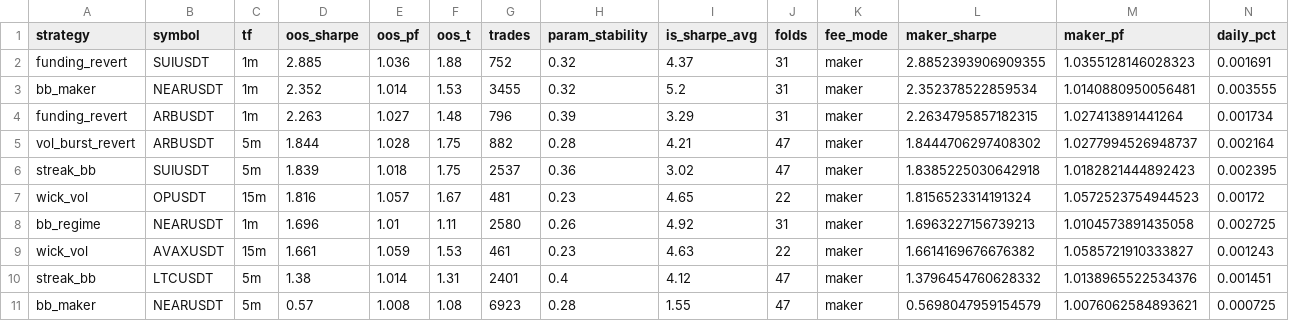
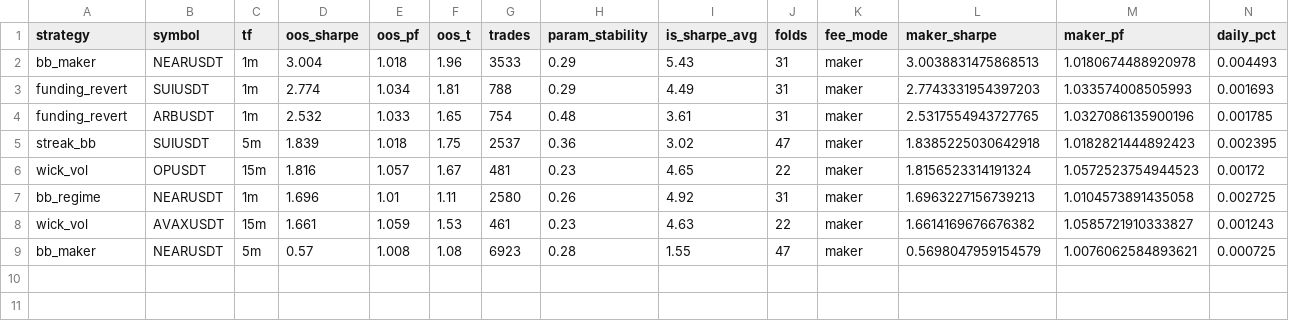
Before and after one commit to davletovaalmira11-creator/scalp-lab-pro, a CSV file: engines/scalp/reports/leaderboard.csv, drawn as a sheet; only a part is shown; removed rows and columns are numbered as before the commit, all else as after; rows hold the shown columns only; the diff names each change by its address in the sheet, - before the commit and + after, or states it on an @@ line.

```diff
--- a/engines/scalp/reports/leaderboard.csv
+++ b/engines/scalp/reports/leaderboard.csv
-row 2: funding_revert | SUIUSDT | 1m | 2.885 | 1.036 | 1.88 | 752 | 0.32 | 4.37 | 31 | maker | 2.8852393906909355 | 1.0355128146028323 | 0.001691
-row 3: bb_maker | NEARUSDT | 1m | 2.352 | 1.014 | 1.53 | 3455 | 0.32 | 5.2 | 31 | maker | 2.352378522859534 | 1.0140880950056481 | 0.003555
-row 4: funding_revert | ARBUSDT | 1m | 2.263 | 1.027 | 1.48 | 796 | 0.39 | 3.29 | 31 | maker | 2.2634795857182315 | 1.027413891441264 | 0.001734
-row 5: vol_burst_revert | ARBUSDT | 5m | 1.844 | 1.028 | 1.75 | 882 | 0.28 | 4.21 | 47 | maker | 1.8444706297408302 | 1.0277994526948737 | 0.002164
+row 2: bb_maker | NEARUSDT | 1m | 3.004 | 1.018 | 1.96 | 3533 | 0.29 | 5.43 | 31 | maker | 3.0038831475868513 | 1.0180674488920978 | 0.004493
+row 3: funding_revert | SUIUSDT | 1m | 2.774 | 1.034 | 1.81 | 788 | 0.29 | 4.49 | 31 | maker | 2.7743331954397203 | 1.033574008505993 | 0.001693
+row 4: funding_revert | ARBUSDT | 1m | 2.532 | 1.033 | 1.65 | 754 | 0.48 | 3.61 | 31 | maker | 2.5317554943727765 | 1.0327086135900196 | 0.001785
-row 10: streak_bb | LTCUSDT | 5m | 1.38 | 1.014 | 1.31 | 2401 | 0.4 | 4.12 | 47 | maker | 1.3796454760628332 | 1.0138965522534376 | 0.001451
```
Also changed, not shown: engines/scalp/reports/archive.csv, 4 other files.
